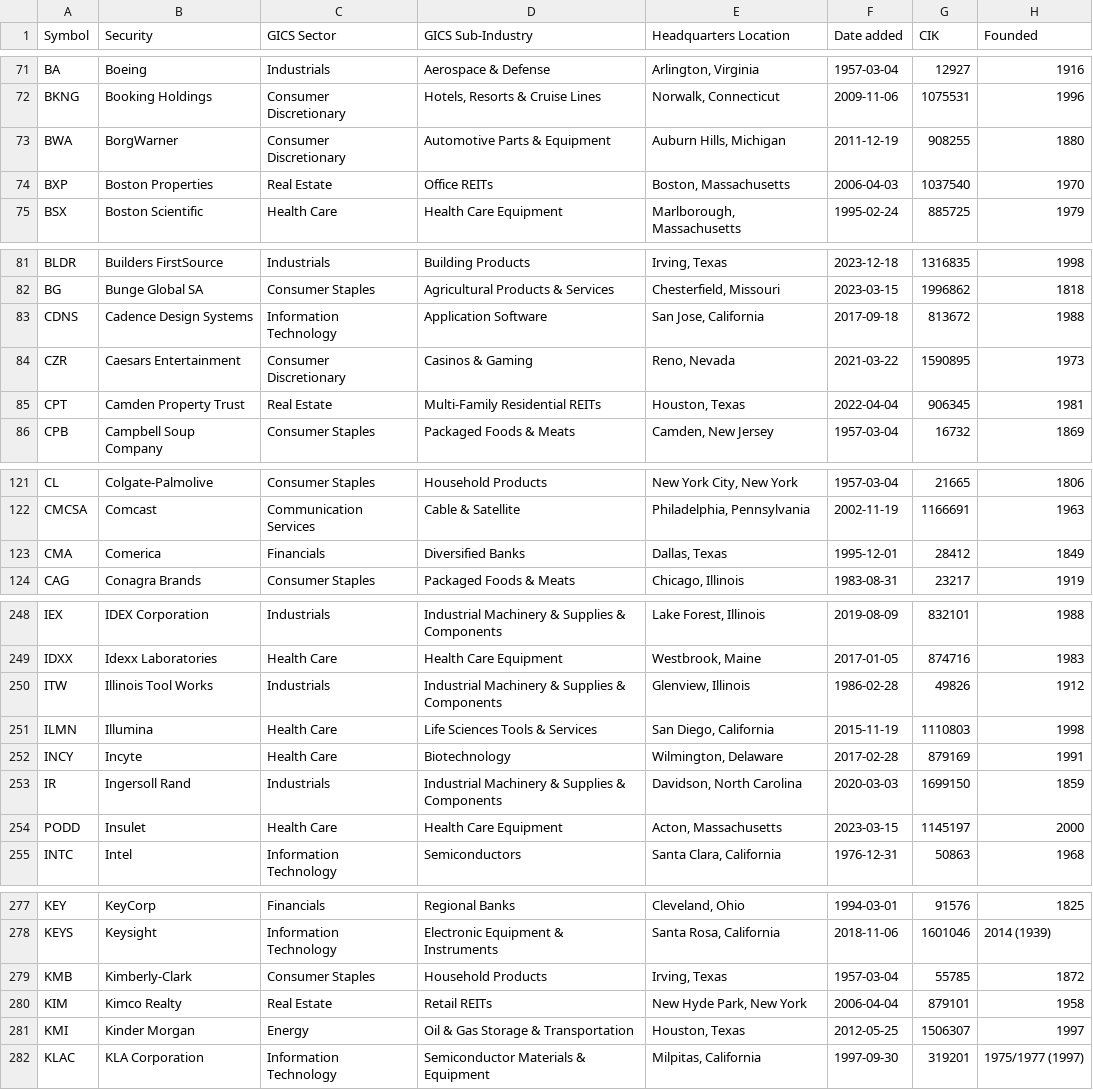
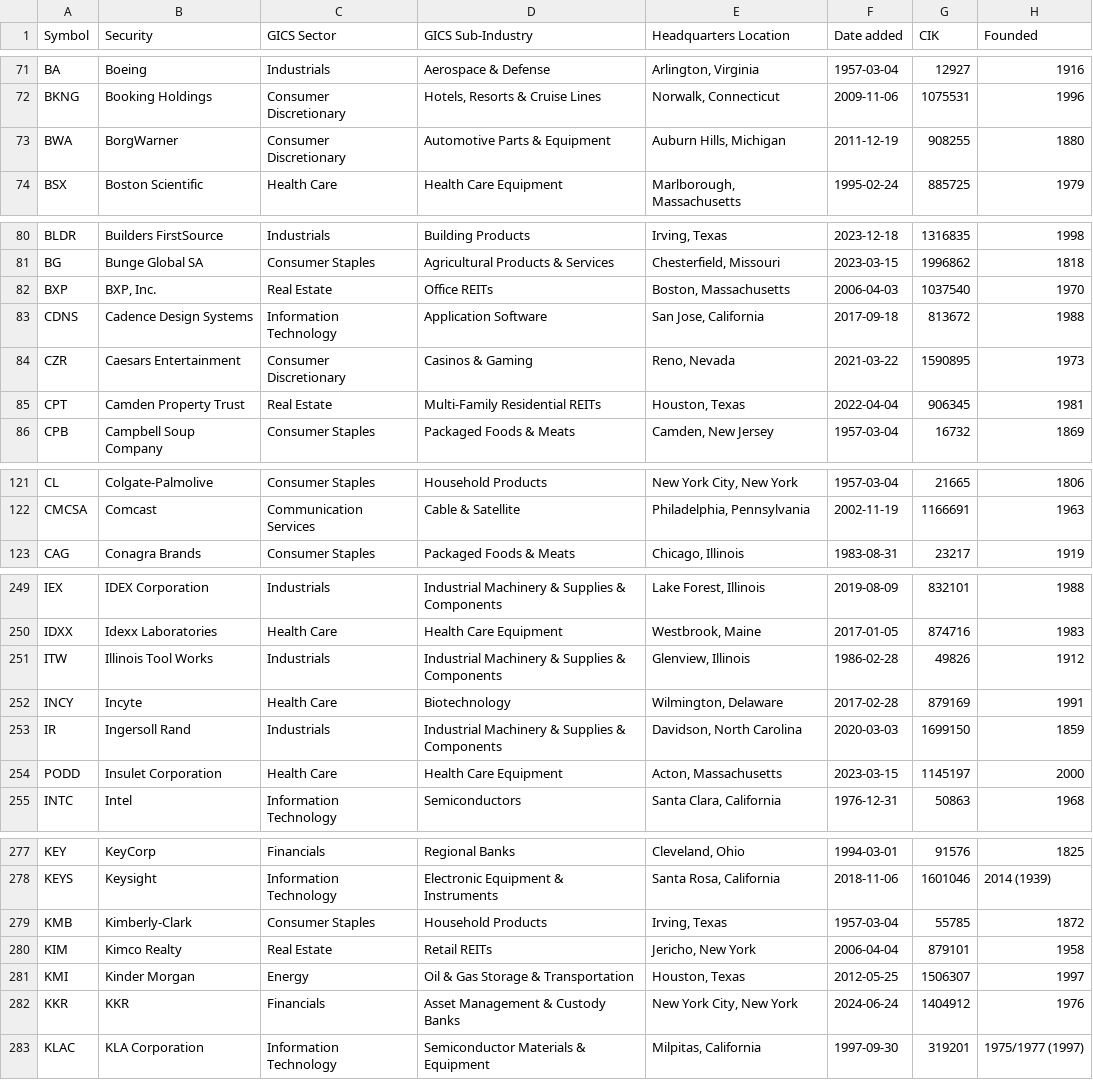
Before and after one commit to zyh-pku/Inference-for-PCA-in-High-Dimensional-Factor-Model-when-Signal-to-Noise-Ratio-is-Low, a CSV file: data/sp500.csv, drawn as a sheet; only a part is shown, gaps mark what is left out; the diff covers the shown part only.

```diff
--- a/data/sp500.csv
+++ b/data/sp500.csv
@@ -73,3 +73,2 @@ BKNG,Booking Holdings,Consumer Discretionary,"Hotels, Resorts & Cruise Lines","N
 BWA,BorgWarner,Consumer Discretionary,Automotive Parts & Equipment,"Auburn Hills, Michigan",2011-12-19,908255,1880
-BXP,Boston Properties,Real Estate,Office REITs,"Boston, Massachusetts",2006-04-03,1037540,1970
 BSX,Boston Scientific,Health Care,Health Care Equipment,"Marlborough, Massachusetts",1995-02-24,885725,1979
@@ -82,2 +81,3 @@ BLDR,Builders FirstSource,Industrials,Building Products,"Irving, Texas",2023-12-
 BG,Bunge Global SA,Consumer Staples,Agricultural Products & Services,"Chesterfield, Missouri",2023-03-15,1996862,1818
+BXP,"BXP, Inc.",Real Estate,Office REITs,"Boston, Massachusetts",2006-04-03,1037540,1970
 CDNS,Cadence Design Systems,Information Technology,Application Software,"San Jose, California",2017-09-18,813672,1988
@@ -122,3 +122,2 @@ CL,Colgate-Palmolive,Consumer Staples,Household Products,"New York City, New Yor
 CMCSA,Comcast,Communication Services,Cable & Satellite,"Philadelphia, Pennsylvania",2002-11-19,1166691,1963
-CMA,Comerica,Financials,Diversified Banks,"Dallas, Texas",1995-12-01,28412,1849
 CAG,Conagra Brands,Consumer Staples,Packaged Foods & Meats,"Chicago, Illinois",1983-08-31,23217,1919
@@ -250,6 +251,5 @@ IDXX,Idexx Laboratories,Health Care,Health Care Equipment,"Westbrook, Maine",201
 ITW,Illinois Tool Works,Industrials,Industrial Machinery & Supplies & Components,"Glenview, Illinois",1986-02-28,49826,1912
-ILMN,Illumina,Health Care,Life Sciences Tools & Services,"San Diego, California",2015-11-19,1110803,1998
 INCY,Incyte,Health Care,Biotechnology,"Wilmington, Delaware",2017-02-28,879169,1991
 IR,Ingersoll Rand,Industrials,Industrial Machinery & Supplies & Components,"Davidson, North Carolina",2020-03-03,1699150,1859
-PODD,Insulet,Health Care,Health Care Equipment,"Acton, Massachusetts",2023-03-15,1145197,2000
+PODD,Insulet Corporation,Health Care,Health Care Equipment,"Acton, Massachusetts",2023-03-15,1145197,2000
 INTC,Intel,Information Technology,Semiconductors,"Santa Clara, California",1976-12-31,50863,1968
@@ -279,4 +279,5 @@ KEYS,Keysight,Information Technology,Electronic Equipment & Instruments,"Santa R
 KMB,Kimberly-Clark,Consumer Staples,Household Products,"Irving, Texas",1957-03-04,55785,1872
-KIM,Kimco Realty,Real Estate,Retail REITs,"New Hyde Park, New York",2006-04-04,879101,1958
+KIM,Kimco Realty,Real Estate,Retail REITs,"Jericho, New York",2006-04-04,879101,1958
 KMI,Kinder Morgan,Energy,Oil & Gas Storage & Transportation,"Houston, Texas",2012-05-25,1506307,1997
+KKR,KKR,Financials,Asset Management & Custody Banks,"New York City, New York",2024-06-24,1404912,1976
 KLAC,KLA Corporation,Information Technology,Semiconductor Materials & Equipment,"Milpitas, California",1997-09-30,319201,1975/1977 (1997)
```
Also changed, not shown: 2 added rows, 1 removed row and 4 edited cells elsewhere in this file, 9 other files.
